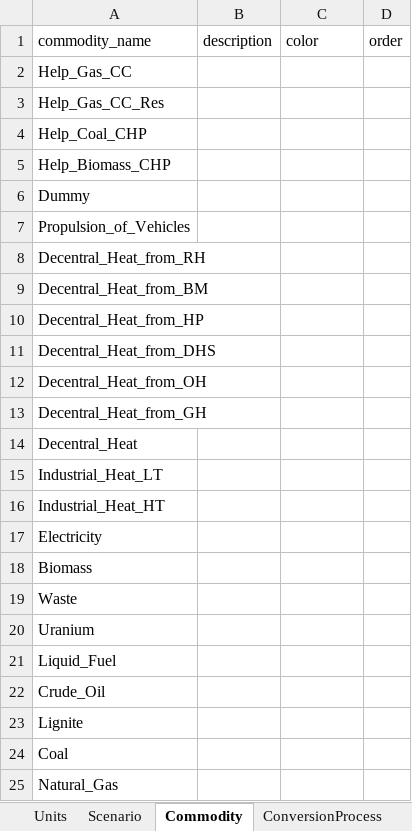
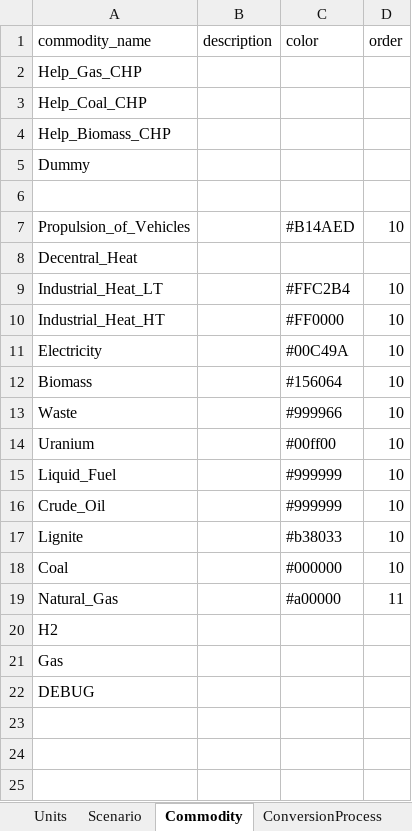
Before and after one commit to EINS-TUDa/CESM, an Excel workbook: Data/Techmap/DEModel.xlsx, sheet Commodity, drawn as a sheet; values as stored, in another font and other column widths than the file's, no borders; table styles not drawn; removed rows and columns are numbered as before the commit, all else as after; the diff names each change by its address in the sheet, - before the commit and + after, or states it on an @@ line.

```diff
--- a/Data/Techmap/DEModel.xlsx (sheet Commodity)
+++ b/Data/Techmap/DEModel.xlsx (sheet Commodity)
-A2 (commodity_name): Help_Gas_CC
+A2 (commodity_name): Help_Gas_CHP
-row 3: Help_Gas_CC_Res
+row 6: (empty)
-C7 (color): (empty)
+C7 (color): #B14AED
-D7 (order): (empty)
+D7 (order): 10
-row 8: Decentral_Heat_from_RH
-row 9: Decentral_Heat_from_BM
-row 10: Decentral_Heat_from_HP
-row 11: Decentral_Heat_from_DHS
-row 12: Decentral_Heat_from_OH
-row 13: Decentral_Heat_from_GH
-C9 (color): (empty)
+C9 (color): #FFC2B4
-D9:D18 (order): (empty)
+D9:D18 (order): 10
-C10 (color): (empty)
+C10 (color): #FF0000
-C11 (color): (empty)
+C11 (color): #00C49A
-C12 (color): (empty)
+C12 (color): #156064
-C13 (color): (empty)
+C13 (color): #999966
-C14 (color): (empty)
+C14 (color): #00ff00
-C15:C16 (color): (empty)
+C15:C16 (color): #999999
-C17 (color): (empty)
+C17 (color): #b38033
-C18 (color): (empty)
+C18 (color): #000000
-C19 (color): (empty)
+C19 (color): #a00000
-D19 (order): (empty)
+D19 (order): 11
+row 20: H2
+row 21: Gas
+row 22: DEBUG
```
Also changed, not shown: sheet ConversionSubProcess, sheet ConversionProcess, sheet Scenario, sheet Units, hidden cells, 3 other files.
